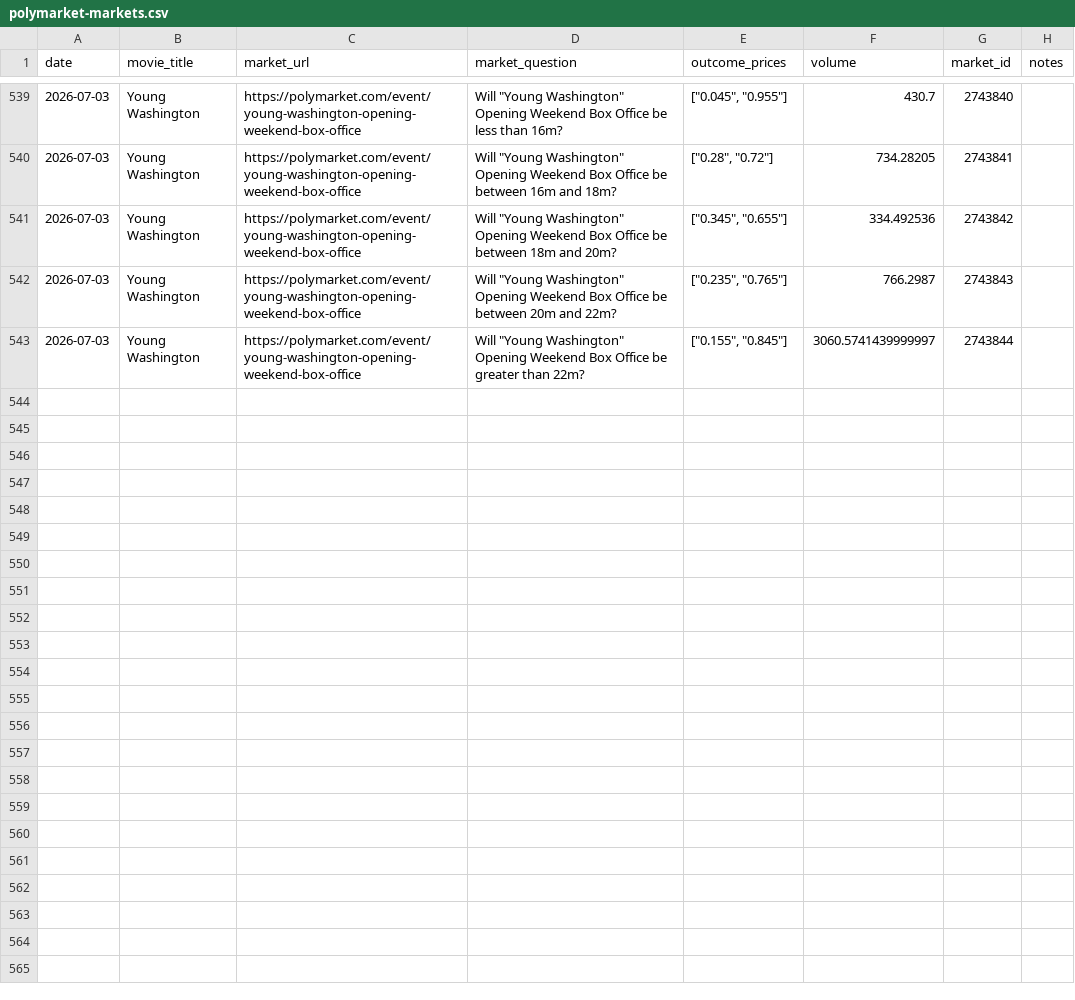
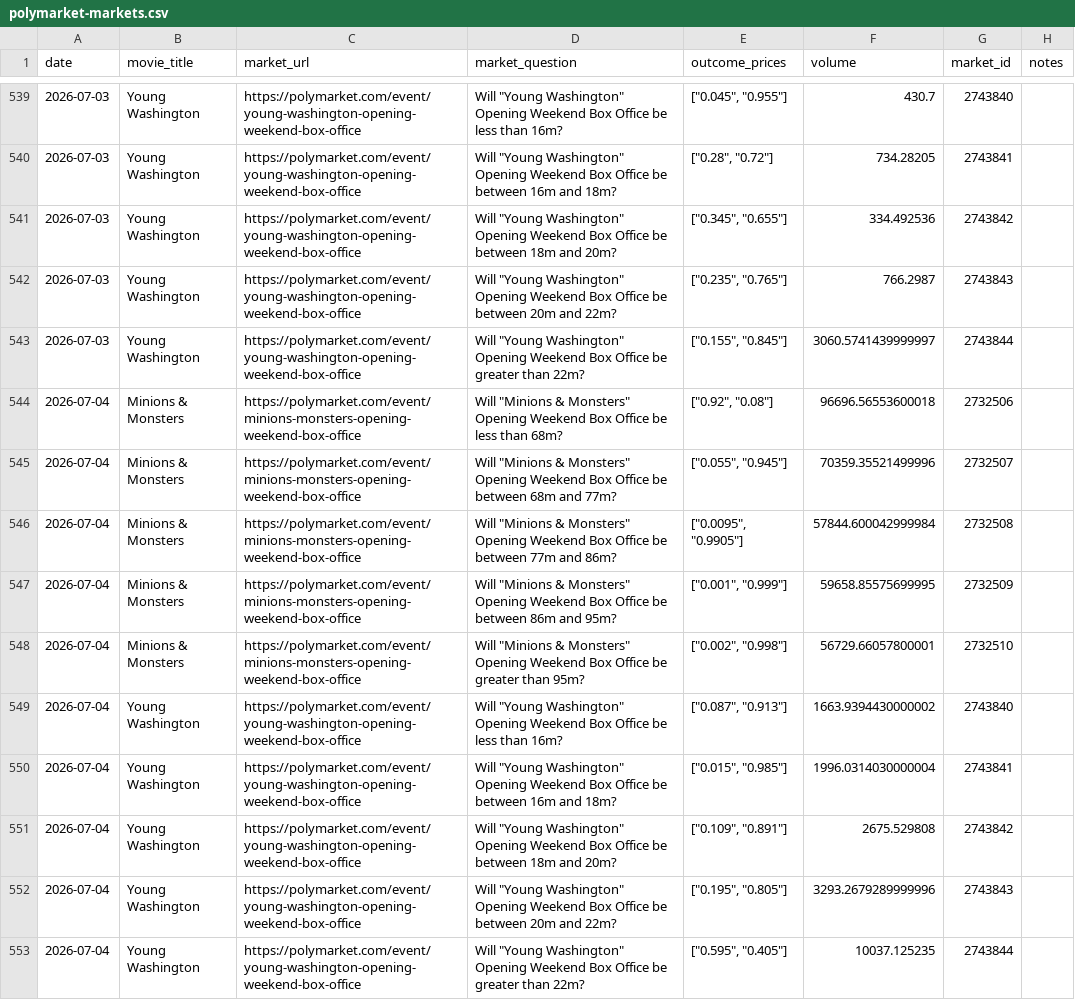
Before and after one commit to arnauddg27-svg/Theatres, a CSV file: box-office-tracker/data/polymarket-markets.csv, drawn as a sheet; only a part is shown, gaps mark what is left out.

```diff
--- a/box-office-tracker/data/polymarket-markets.csv
+++ b/box-office-tracker/data/polymarket-markets.csv
@@ -543 +543,11 @@ date,movie_title,market_url,market_question,outcome_prices,volume,market_id,note
 2026-07-03,Young Washington,https://polymarket.com/event/young-washington-opening-weekend-box-office,"Will ""Young Washington"" Opening Weekend Box Office be greater than 22m?","[""0.155"", ""0.845""]",3060.5741439999997,2743844,
+2026-07-04,Minions & Monsters,https://polymarket.com/event/minions-monsters-opening-weekend-box-office,"Will ""Minions & Monsters"" Opening Weekend Box Office be less than 68m?","[""0.92"", ""0.08""]",96696.56553600018,2732506,
+2026-07-04,Minions & Monsters,https://polymarket.com/event/minions-monsters-opening-weekend-box-office,"Will ""Minions & Monsters"" Opening Weekend Box Office be between 68m and 77m?","[""0.055"", ""0.945""]",70359.35521499996,2732507,
+2026-07-04,Minions & Monsters,https://polymarket.com/event/minions-monsters-opening-weekend-box-office,"Will ""Minions & Monsters"" Opening Weekend Box Office be between 77m and 86m?","[""0.0095"", ""0.9905""]",57844.600042999984,2732508,
+2026-07-04,Minions & Monsters,https://polymarket.com/event/minions-monsters-opening-weekend-box-office,"Will ""Minions & Monsters"" Opening Weekend Box Office be between 86m and 95m?","[""0.001"", ""0.999""]",59658.85575699995,2732509,
+2026-07-04,Minions & Monsters,https://polymarket.com/event/minions-monsters-opening-weekend-box-office,"Will ""Minions & Monsters"" Opening Weekend Box Office be greater than 95m?","[""0.002"", ""0.998""]",56729.66057800001,2732510,
+2026-07-04,Young Washington,https://polymarket.com/event/young-washington-opening-weekend-box-office,"Will ""Young Washington"" Opening Weekend Box Office be less than 16m?","[""0.087"", ""0.913""]",1663.9394430000002,2743840,
+2026-07-04,Young Washington,https://polymarket.com/event/young-washington-opening-weekend-box-office,"Will ""Young Washington"" Opening Weekend Box Office be between 16m and 18m?","[""0.015"", ""0.985""]",1996.0314030000004,2743841,
+2026-07-04,Young Washington,https://polymarket.com/event/young-washington-opening-weekend-box-office,"Will ""Young Washington"" Opening Weekend Box Office be between 18m and 20m?","[""0.109"", ""0.891""]",2675.529808,2743842,
+2026-07-04,Young Washington,https://polymarket.com/event/young-washington-opening-weekend-box-office,"Will ""Young Washington"" Opening Weekend Box Office be between 20m and 22m?","[""0.195"", ""0.805""]",3293.2679289999996,2743843,
+2026-07-04,Young Washington,https://polymarket.com/event/young-washington-opening-weekend-box-office,"Will ""Young Washington"" Opening Weekend Box Office be greater than 22m?","[""0.595"", ""0.405""]",10037.125235,2743844,
```
Also changed, not shown: 2 other files.
